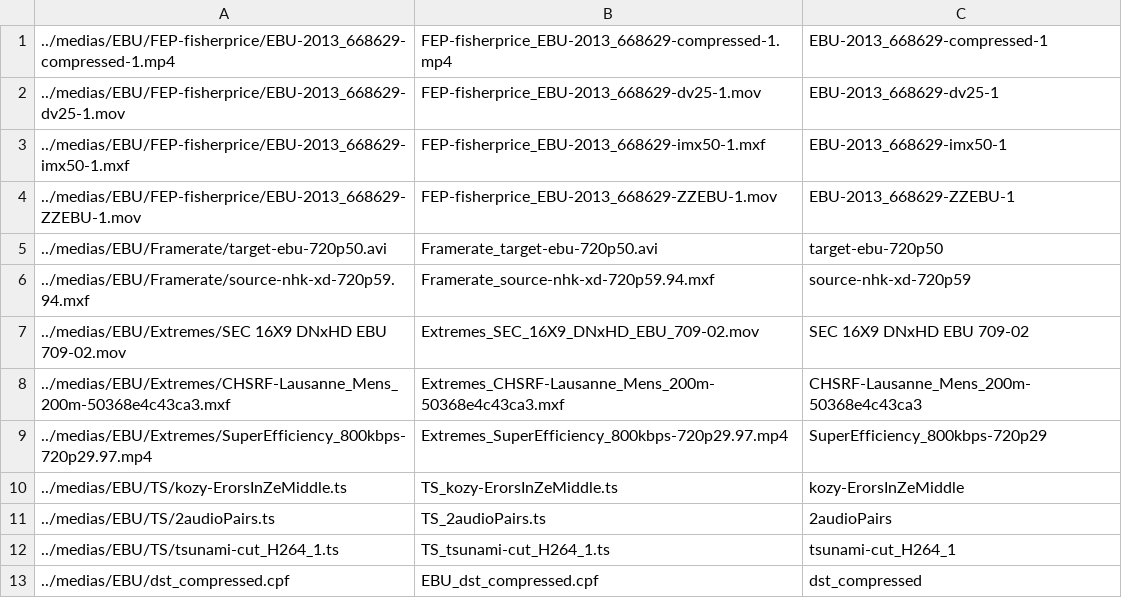
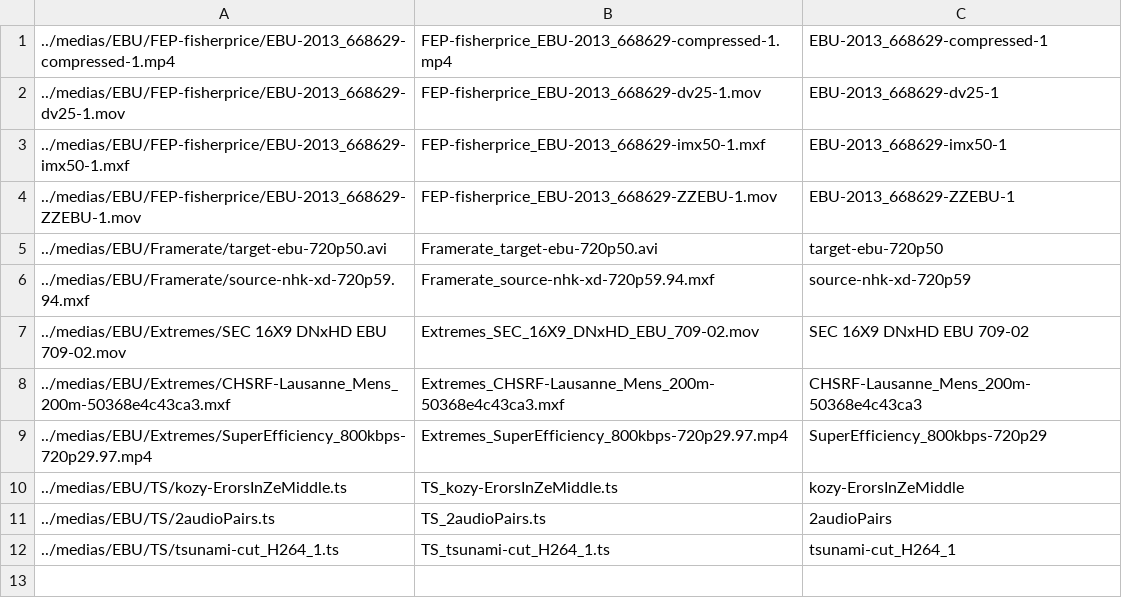
Before and after one commit to ebu/OSCIED, a CSV file: scenarios/IBC2013/medias.csv, drawn as a sheet.

Commit message:
Disable media that ffmpeg does not handle

```diff
--- a/scenarios/IBC2013/medias.csv
+++ b/scenarios/IBC2013/medias.csv
@@ -12,2 +12 @@
 ../medias/EBU/TS/tsunami-cut_H264_1.ts;TS_tsunami-cut_H264_1.ts;tsunami-cut_H264_1
-../medias/EBU/dst_compressed.cpf;EBU_dst_compressed.cpf;dst_compressed
```
